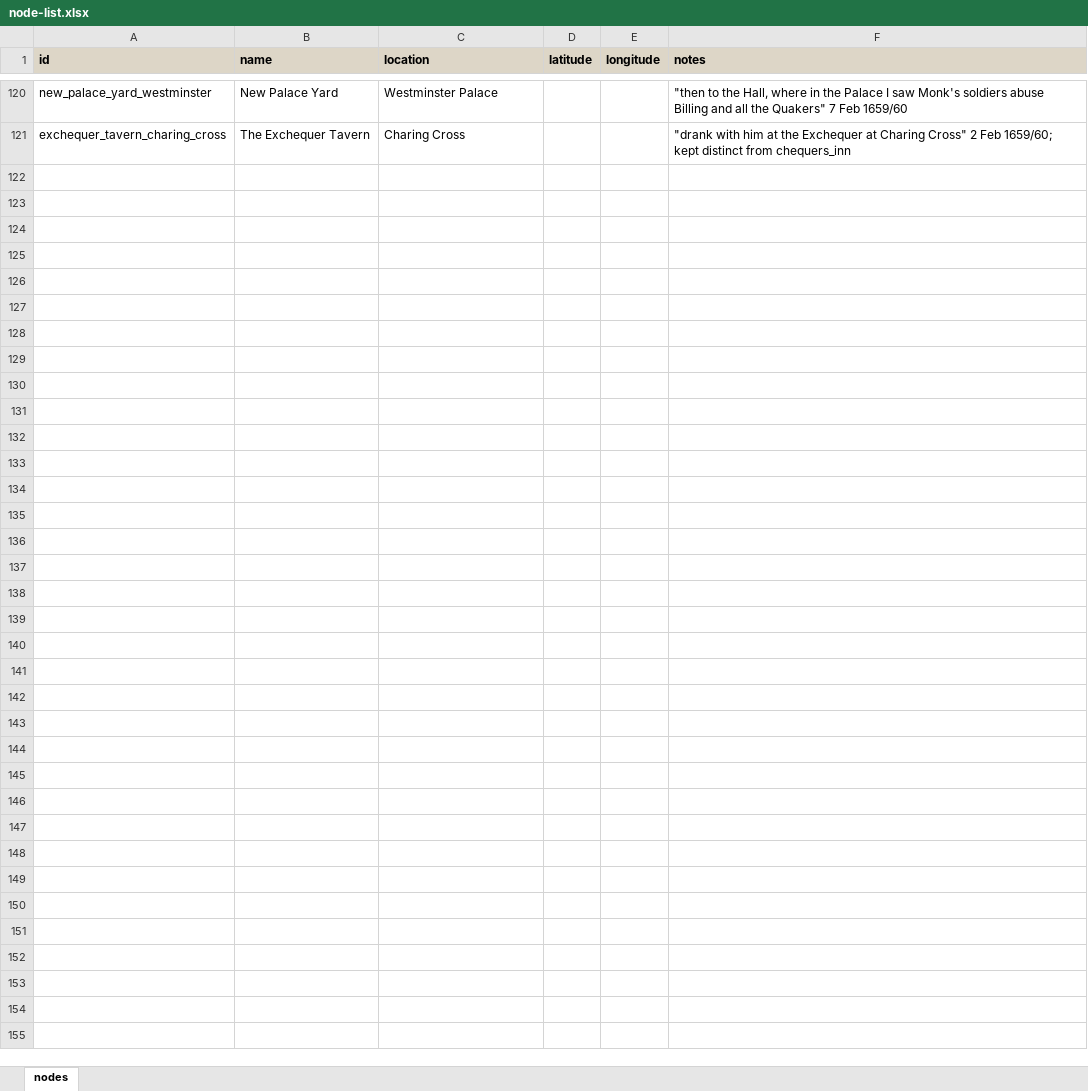
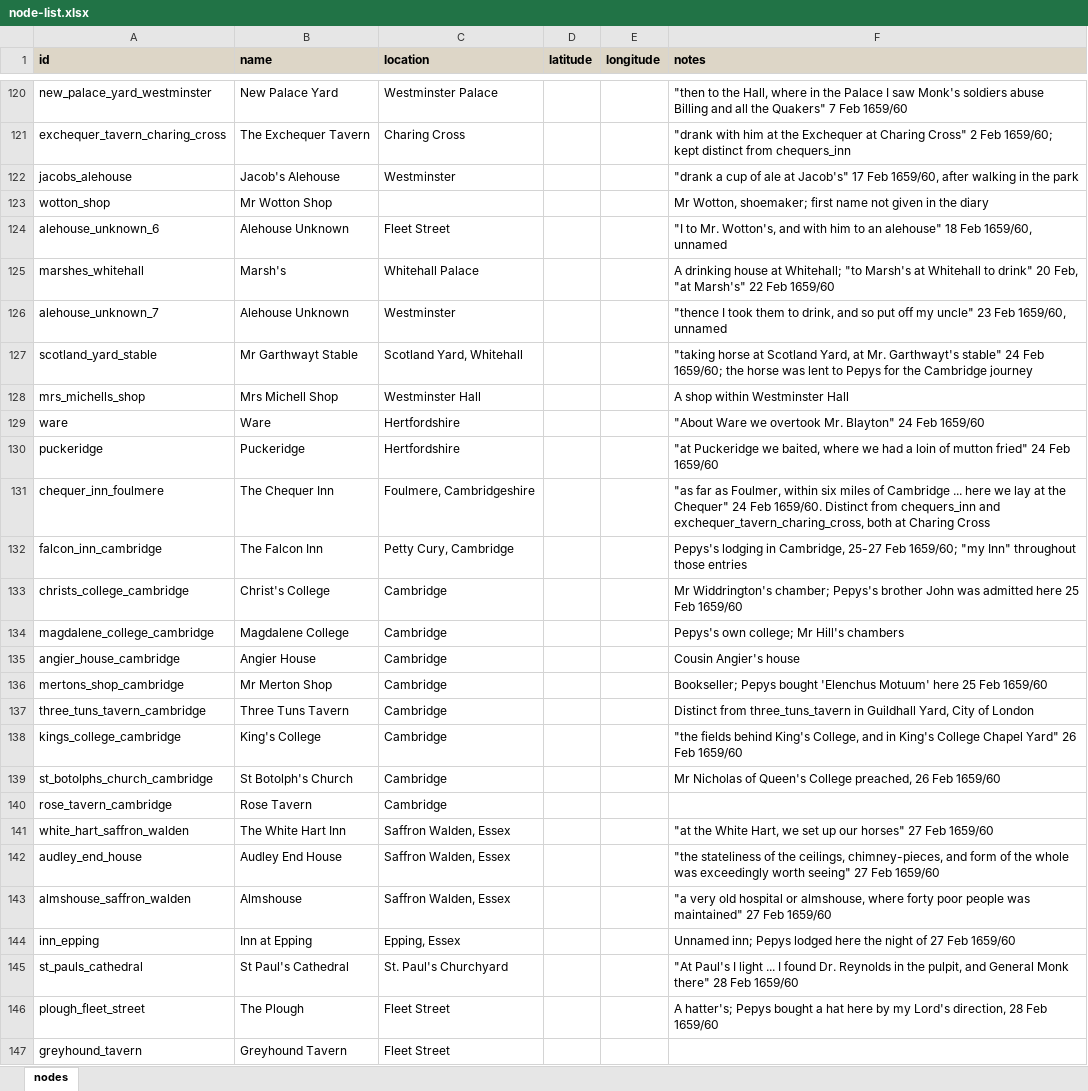
Before and after one commit to chnm/networking-pepys, an Excel workbook: node-list.xlsx, sheet nodes, drawn as a sheet; only a part is shown, gaps mark what is left out; values as stored, in another font and other column widths than the file's, no borders; the diff names each change by its address in the sheet, - before the commit and + after, or states it on an @@ line.

```diff
--- a/node-list.xlsx (sheet nodes)
+++ b/node-list.xlsx (sheet nodes)
+row 122: jacobs_alehouse | Jacob's Alehouse | Westminster |  |  | "drank a cup of ale at Jacob's" 17 Feb 1659/60, after walking in the park
+row 123: wotton_shop | Mr Wotton Shop |  |  |  | Mr Wotton, shoemaker; first name not given in the diary
+row 124: alehouse_unknown_6 | Alehouse Unknown | Fleet Street |  |  | "I to Mr. Wotton's, and with him to an alehouse" 18 Feb 1659/60, unnamed
+row 125: marshes_whitehall | Marsh's | Whitehall Palace |  |  | A drinking house at Whitehall; "to Marsh's at Whitehall to drink" 20 Feb, "at Marsh's" 22 Feb 1659/60
+row 126: alehouse_unknown_7 | Alehouse Unknown | Westminster |  |  | "thence I took them to drink, and so put off my uncle" 23 Feb 1659/60, unnamed
+row 127: scotland_yard_stable | Mr Garthwayt Stable | Scotland Yard, Whitehall |  |  | "taking horse at Scotland Yard, at Mr. Garthwayt's stable" 24 Feb 1659/60; the horse was lent to Pepys for the Cambridge journey
+row 128: mrs_michells_shop | Mrs Michell Shop | Westminster Hall |  |  | A shop within Westminster Hall
+row 129: ware | Ware | Hertfordshire |  |  | "About Ware we overtook Mr. Blayton" 24 Feb 1659/60
+row 130: puckeridge | Puckeridge | Hertfordshire |  |  | "at Puckeridge we baited, where we had a loin of mutton fried" 24 Feb 1659/60
+row 131: chequer_inn_foulmere | The Chequer Inn | Foulmere, Cambridgeshire |  |  | "as far as Foulmer, within six miles of Cambridge ... here we lay at the Chequer" 24 Feb 1659/60. Distinct from chequers_inn and exchequer_tavern_charing_cross, both at Charing Cross
+row 132: falcon_inn_cambridge | The Falcon Inn | Petty Cury, Cambridge |  |  | Pepys's lodging in Cambridge, 25-27 Feb 1659/60; "my Inn" throughout those entries
+row 133: christs_college_cambridge | Christ's College | Cambridge |  |  | Mr Widdrington's chamber; Pepys's brother John was admitted here 25 Feb 1659/60
+row 134: magdalene_college_cambridge | Magdalene College | Cambridge |  |  | Pepys's own college; Mr Hill's chambers
+row 135: angier_house_cambridge | Angier House | Cambridge |  |  | Cousin Angier's house
+row 136: mertons_shop_cambridge | Mr Merton Shop | Cambridge |  |  | Bookseller; Pepys bought 'Elenchus Motuum' here 25 Feb 1659/60
+row 137: three_tuns_tavern_cambridge | Three Tuns Tavern | Cambridge |  |  | Distinct from three_tuns_tavern in Guildhall Yard, City of London
+row 138: kings_college_cambridge | King's College | Cambridge |  |  | "the fields behind King's College, and in King's College Chapel Yard" 26 Feb 1659/60
+row 139: st_botolphs_church_cambridge | St Botolph's Church | Cambridge |  |  | Mr Nicholas of Queen's College preached, 26 Feb 1659/60
+row 140: rose_tavern_cambridge | Rose Tavern | Cambridge
+row 141: white_hart_saffron_walden | The White Hart Inn | Saffron Walden, Essex |  |  | "at the White Hart, we set up our horses" 27 Feb 1659/60
+row 142: audley_end_house | Audley End House | Saffron Walden, Essex |  |  | "the stateliness of the ceilings, chimney-pieces, and form of the whole was exceedingly worth seeing" 27 Feb 1659/60
+row 143: almshouse_saffron_walden | Almshouse | Saffron Walden, Essex |  |  | "a very old hospital or almshouse, where forty poor people was maintained" 27 Feb 1659/60
+row 144: inn_epping | Inn at Epping | Epping, Essex |  |  | Unnamed inn; Pepys lodged here the night of 27 Feb 1659/60
+row 145: st_pauls_cathedral | St Paul's Cathedral | St. Paul's Churchyard |  |  | "At Paul's I light ... I found Dr. Reynolds in the pulpit, and General Monk there" 28 Feb 1659/60
+row 146: plough_fleet_street | The Plough | Fleet Street |  |  | A hatter's; Pepys bought a hat here by my Lord's direction, 28 Feb 1659/60
+row 147: greyhound_tavern | Greyhound Tavern | Fleet Street
```
Also changed, not shown: edge-list.xlsx, 5 other files.
